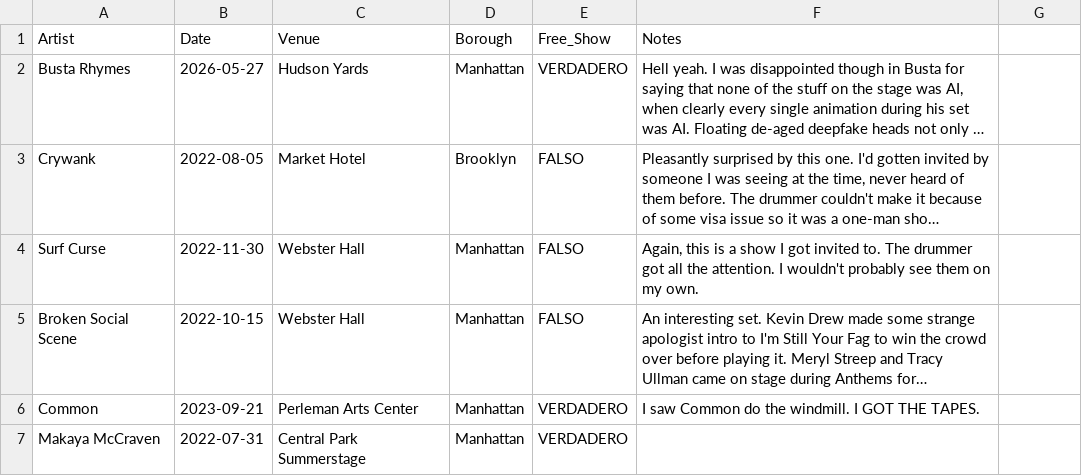
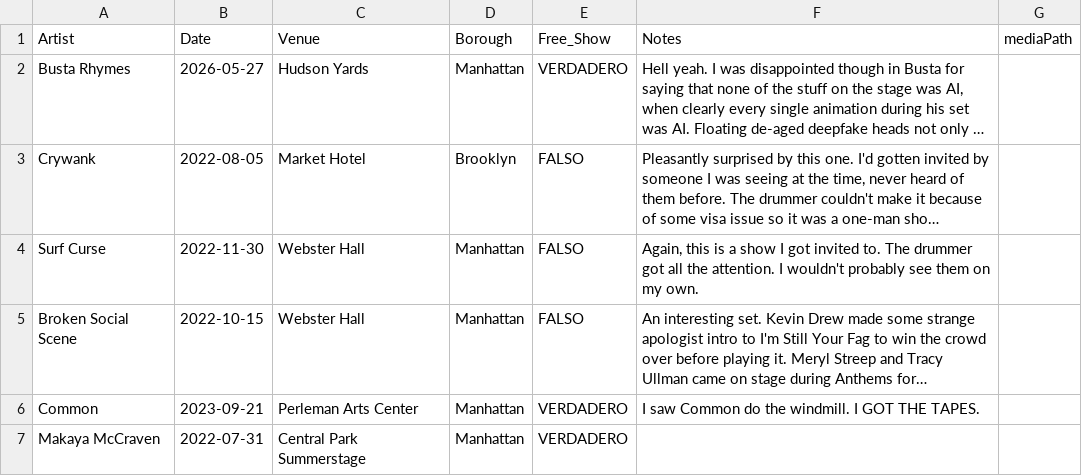
Before and after one commit to njsmithfm/in-the-crowd, a CSV file: data/raw/shows.csv, drawn as a sheet; only a part is shown; long unchanged cells end in …; the diff names each change by its address in the sheet, - before the commit and + after, or states it on an @@ line.

Commit message:
feat: add mediaPath scripting to access images

```diff
--- a/data/raw/shows.csv
+++ b/data/raw/shows.csv
-G1: (empty)
+G1: mediaPath
```
Also changed, not shown: 3 other files.
